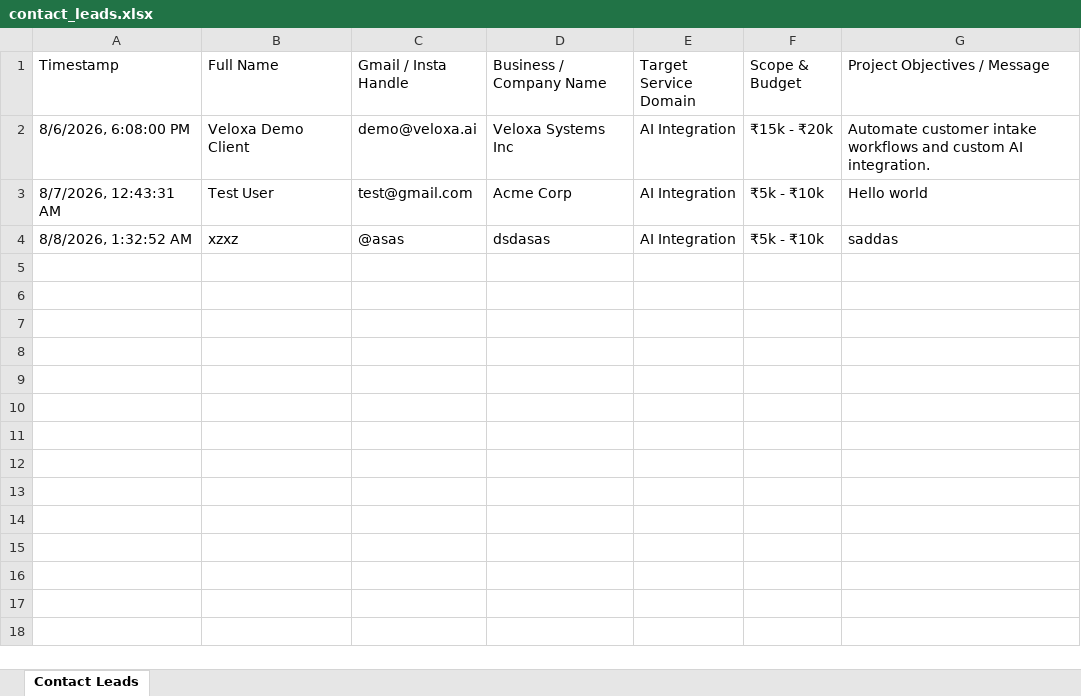
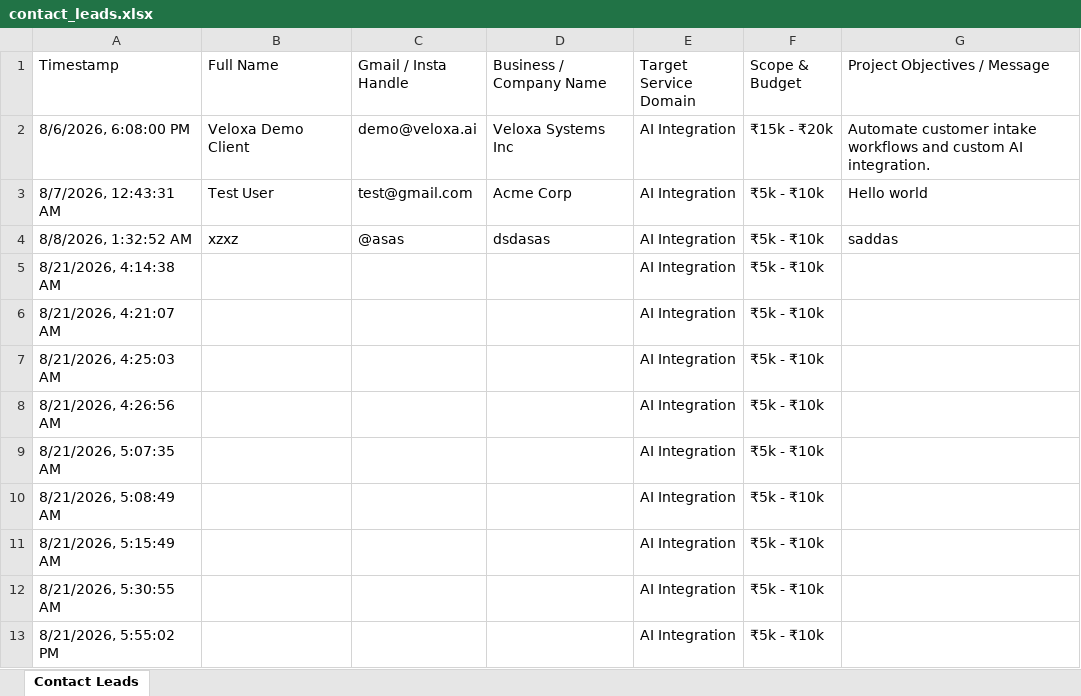
Before and after one commit to csmc387-cloud/velloxa-new, an Excel workbook: public/contact_leads.xlsx, sheet Contact Leads, drawn as a sheet; values as stored, in another font and other column widths than the file's, no borders; the diff names each change by its address in the sheet, - before the commit and + after, or states it on an @@ line.

```diff
--- a/public/contact_leads.xlsx (sheet Contact Leads)
+++ b/public/contact_leads.xlsx (sheet Contact Leads)
+row 5: 8/21/2026, 4:14:38 AM |  |  |  | AI Integration | ₹5k - ₹10k
+row 6: 8/21/2026, 4:21:07 AM |  |  |  | AI Integration | ₹5k - ₹10k
+row 7: 8/21/2026, 4:25:03 AM |  |  |  | AI Integration | ₹5k - ₹10k
+row 8: 8/21/2026, 4:26:56 AM |  |  |  | AI Integration | ₹5k - ₹10k
+row 9: 8/21/2026, 5:07:35 AM |  |  |  | AI Integration | ₹5k - ₹10k
+row 10: 8/21/2026, 5:08:49 AM |  |  |  | AI Integration | ₹5k - ₹10k
+row 11: 8/21/2026, 5:15:49 AM |  |  |  | AI Integration | ₹5k - ₹10k
+row 12: 8/21/2026, 5:30:55 AM |  |  |  | AI Integration | ₹5k - ₹10k
+row 13: 8/21/2026, 5:55:02 PM |  |  |  | AI Integration | ₹5k - ₹10k
```
Also changed, not shown: 17 other files.
